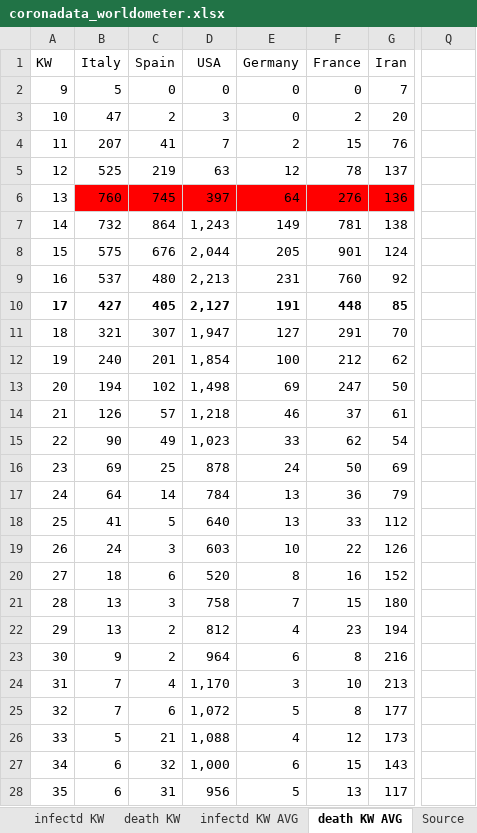
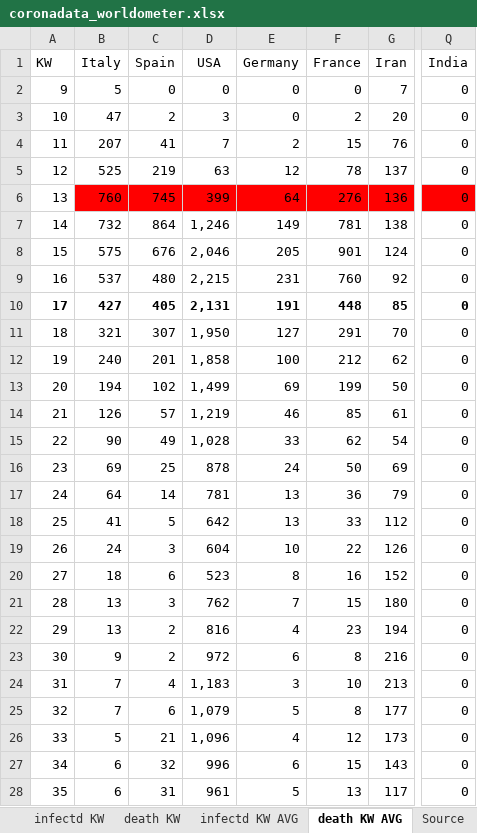
Before and after one commit to ChristophKrause/coronaDataHelper, an Excel workbook: src/CoronaDataHelper/CoronaDataHelper/res/coronadata_worldometer.xlsx, sheet death KW AVG, drawn as a sheet; only a part is shown, gaps mark what is left out; values as stored, in another font and other column widths than the file's, no borders; conditional formats not drawn; the diff covers the shown part only; the diff names each change by its address in the sheet, - before the commit and + after, or states it on an @@ line.

```diff
--- a/src/CoronaDataHelper/CoronaDataHelper/res/coronadata_worldometer.xlsx (sheet death KW AVG)
+++ b/src/CoronaDataHelper/CoronaDataHelper/res/coronadata_worldometer.xlsx (sheet death KW AVG)
-Q1: (empty)
+Q1: India
-Q2:Q28 (India): (empty)
+Q2:Q28 (India): 0
-D6 (USA): 397
+D6 (USA): 399
-Q6 fill: none
+Q6 fill: #FF0000
-D7 (USA): 1,243
+D7 (USA): 1,246
-D8 (USA): 2,044
+D8 (USA): 2,046
-D9 (USA): 2,213
+D9 (USA): 2,215
-D10 (USA): 2,127
+D10 (USA): 2,131
-D11 (USA): 1,947
+D11 (USA): 1,950
-D12 (USA): 1,854
+D12 (USA): 1,858
-D13 (USA): 1,498
+D13 (USA): 1,499
-F13 (France): 247
+F13 (France): 199
-D14 (USA): 1,218
+D14 (USA): 1,219
-F14 (France): 37
+F14 (France): 85
-D15 (USA): 1,023
+D15 (USA): 1,028
-D17 (USA): 784
+D17 (USA): 781
-D18 (USA): 640
+D18 (USA): 642
-D19 (USA): 603
+D19 (USA): 604
-D20 (USA): 520
+D20 (USA): 523
-D21 (USA): 758
+D21 (USA): 762
-D22 (USA): 812
+D22 (USA): 816
-D23 (USA): 964
+D23 (USA): 972
-D24 (USA): 1,170
+D24 (USA): 1,183
-D25 (USA): 1,072
+D25 (USA): 1,079
-D26 (USA): 1,088
+D26 (USA): 1,096
-D27 (USA): 1,000
+D27 (USA): 996
-D28 (USA): 956
+D28 (USA): 961
```
Also changed, not shown: 11 added rows, 11 removed rows and 93 edited cells elsewhere in this sheet, sheet death, sheet infected, sheet infectd KW AVG, sheet infectd KW, sheet death KW, src/CoronaDataHelper/CoronaDataHelper/res/coronadata-JHUCSSE.xlsx.
